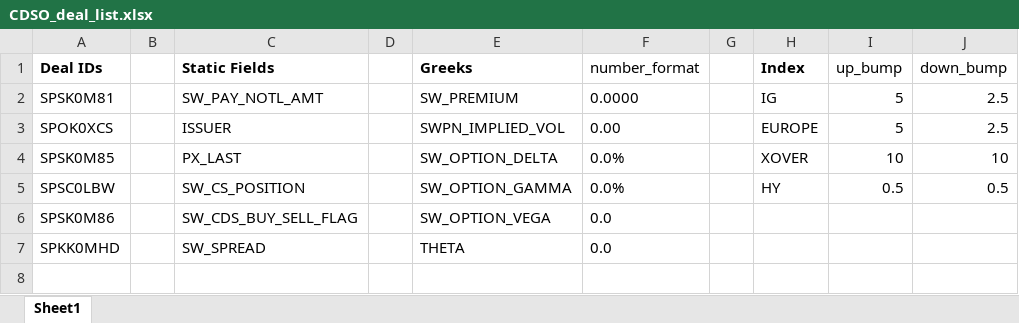
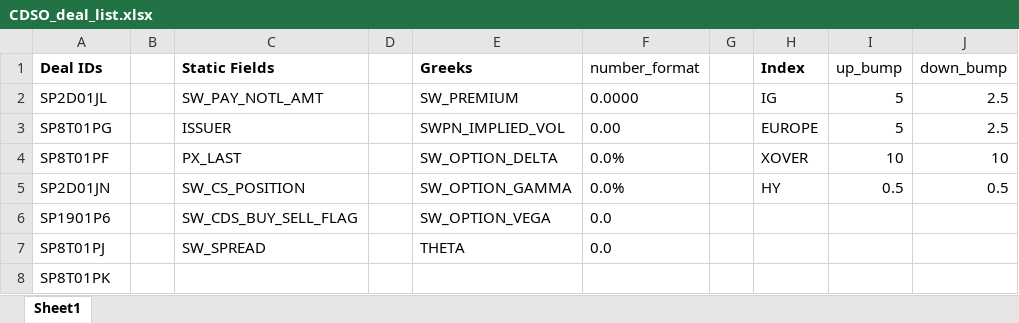
Before and after one commit to ncr121/gen_scenarios, an Excel workbook: CDSO_deal_list.xlsx, sheet Sheet1, drawn as a sheet; only a part is shown; values as stored, in another font and other column widths than the file's, no borders; rows hold the shown columns only; the diff names each change by its address in the sheet, - before the commit and + after, or states it on an @@ line.

Commit message:
Add files via upload

```diff
--- a/CDSO_deal_list.xlsx (sheet Sheet1)
+++ b/CDSO_deal_list.xlsx (sheet Sheet1)
-A2 (Deal IDs): SPSK0M81
+A2 (Deal IDs): SP2D01JL
-A3 (Deal IDs): SPOK0XCS
+A3 (Deal IDs): SP8T01PG
-A4 (Deal IDs): SPSK0M85
+A4 (Deal IDs): SP8T01PF
-A5 (Deal IDs): SPSC0LBW
+A5 (Deal IDs): SP2D01JN
-A6 (Deal IDs): SPSK0M86
+A6 (Deal IDs): SP1901P6
-A7 (Deal IDs): SPKK0MHD
+A7 (Deal IDs): SP8T01PJ
+row 8: SP8T01PK
```
